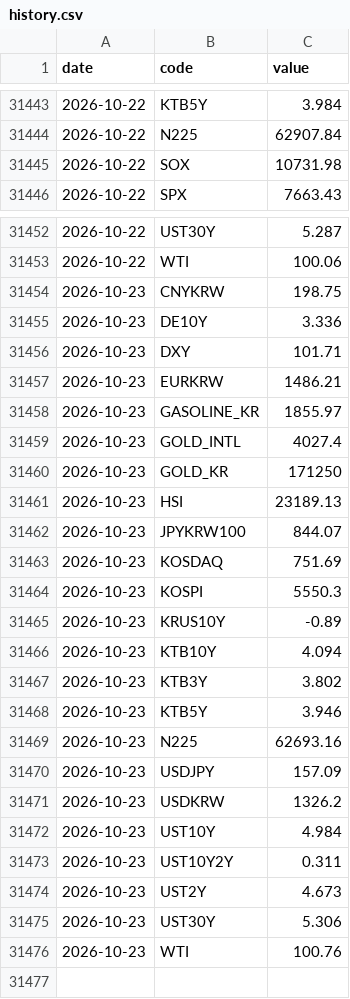
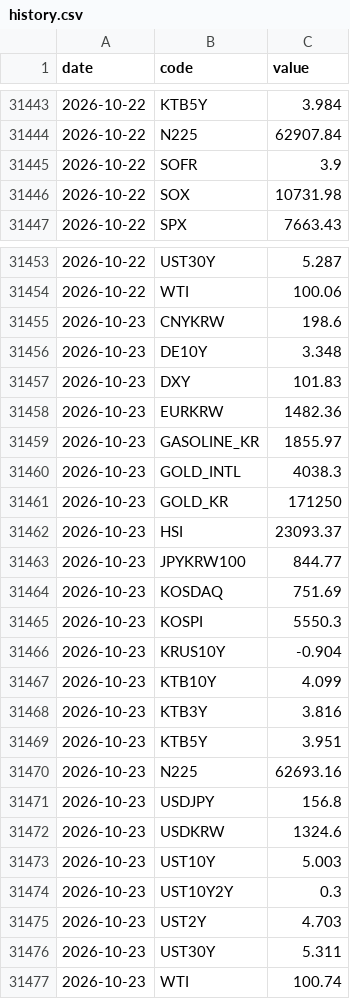
Before and after one commit to gpflatls-oss/invest-dashboard, a CSV file: history.csv, drawn as a sheet; only a part is shown, gaps mark what is left out.

```diff
--- a/history.csv
+++ b/history.csv
@@ -31444,2 +31444,3 @@ date,code,value
 2026-10-22,N225,62907.84
+2026-10-22,SOFR,3.9
 2026-10-22,SOX,10731.98
@@ -31453,24 +31454,24 @@ date,code,value
 2026-10-22,WTI,100.06
-2026-10-23,CNYKRW,198.75
-2026-10-23,DE10Y,3.336
-2026-10-23,DXY,101.71
-2026-10-23,EURKRW,1486.21
+2026-10-23,CNYKRW,198.6
+2026-10-23,DE10Y,3.348
+2026-10-23,DXY,101.83
+2026-10-23,EURKRW,1482.36
 2026-10-23,GASOLINE_KR,1855.97
-2026-10-23,GOLD_INTL,4027.4
+2026-10-23,GOLD_INTL,4038.3
 2026-10-23,GOLD_KR,171250
-2026-10-23,HSI,23189.13
-2026-10-23,JPYKRW100,844.07
+2026-10-23,HSI,23093.37
+2026-10-23,JPYKRW100,844.77
 2026-10-23,KOSDAQ,751.69
 2026-10-23,KOSPI,5550.3
-2026-10-23,KRUS10Y,-0.89
-2026-10-23,KTB10Y,4.094
-2026-10-23,KTB3Y,3.802
-2026-10-23,KTB5Y,3.946
+2026-10-23,KRUS10Y,-0.904
+2026-10-23,KTB10Y,4.099
+2026-10-23,KTB3Y,3.816
+2026-10-23,KTB5Y,3.951
 2026-10-23,N225,62693.16
-2026-10-23,USDJPY,157.09
-2026-10-23,USDKRW,1326.2
-2026-10-23,UST10Y,4.984
-2026-10-23,UST10Y2Y,0.311
-2026-10-23,UST2Y,4.673
-2026-10-23,UST30Y,5.306
-2026-10-23,WTI,100.76
+2026-10-23,USDJPY,156.8
+2026-10-23,USDKRW,1324.6
+2026-10-23,UST10Y,5.003
+2026-10-23,UST10Y2Y,0.3
+2026-10-23,UST2Y,4.703
+2026-10-23,UST30Y,5.311
+2026-10-23,WTI,100.74
```
Also changed, not shown: 1 other file.
